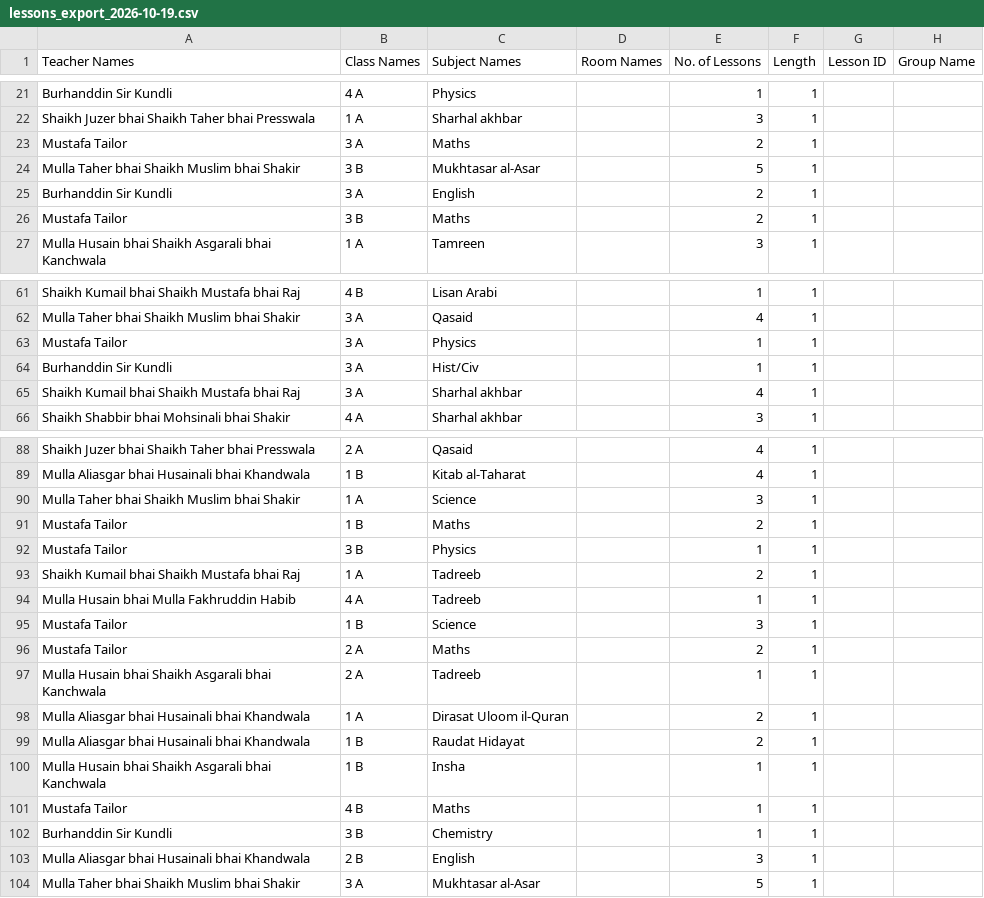
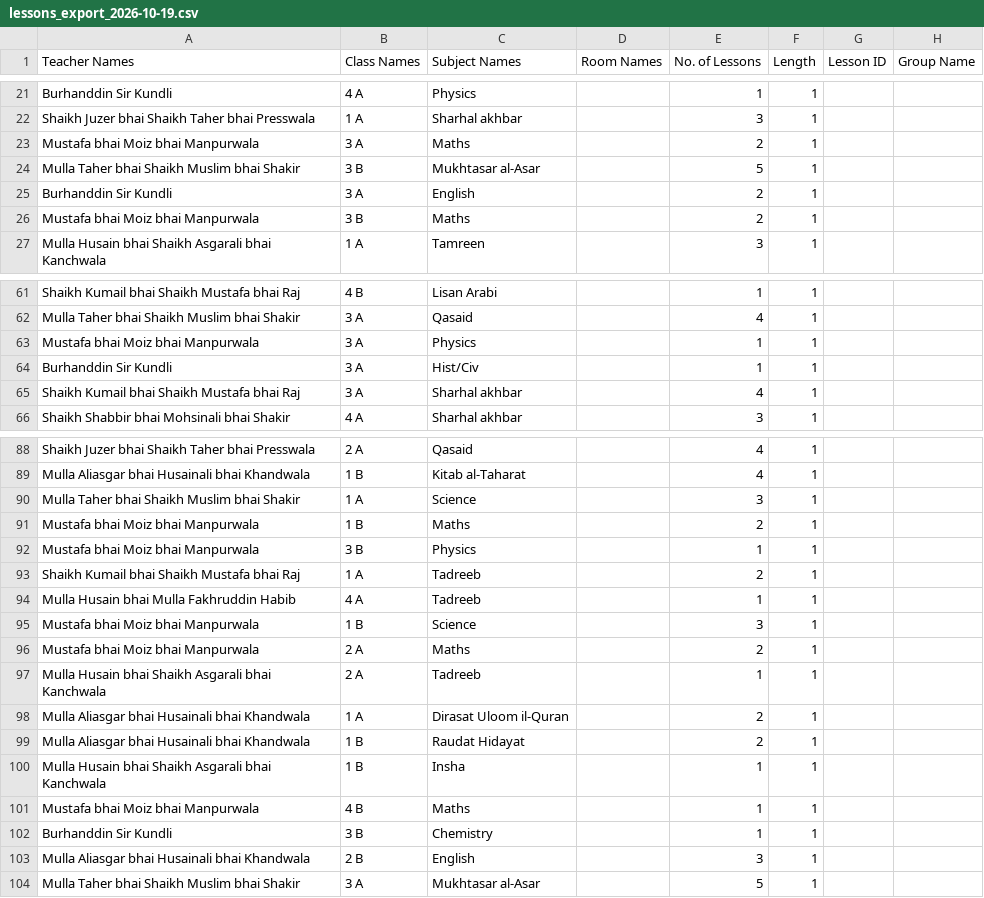
Before and after one commit to Darse-Burhani/Darse-Burhani, a CSV file: public/lessons_export_2026-10-19.csv, drawn as a sheet; only a part is shown, gaps mark what is left out.

Commit message:
fix(timetable): map Mustafa Tailor alias to Mustafa Manpurwala and remove duplicate tailor profile

```diff
--- a/public/lessons_export_2026-10-19.csv
+++ b/public/lessons_export_2026-10-19.csv
@@ -22,6 +22,6 @@ Teacher Names,Class Names,Subject Names,Room Names,No. of Lessons,Length,Lesson
 "Shaikh Juzer bhai Shaikh Taher bhai Presswala","1 A","Sharhal akhbar","",3,1,,
-"Mustafa Tailor","3 A","Maths","",2,1,,
+"Mustafa bhai Moiz bhai Manpurwala","3 A","Maths","",2,1,,
 "Mulla Taher bhai Shaikh Muslim bhai Shakir","3 B","Mukhtasar al-Asar","",5,1,,
 "Burhanddin Sir Kundli","3 A","English","",2,1,,
-"Mustafa Tailor","3 B","Maths","",2,1,,
+"Mustafa bhai Moiz bhai Manpurwala","3 B","Maths","",2,1,,
 "Mulla Husain bhai Shaikh Asgarali bhai Kanchwala","1 A","Tamreen","",3,1,,
@@ -62,3 +62,3 @@ Teacher Names,Class Names,Subject Names,Room Names,No. of Lessons,Length,Lesson
 "Mulla Taher bhai Shaikh Muslim bhai Shakir","3 A","Qasaid","",4,1,,
-"Mustafa Tailor","3 A","Physics","",1,1,,
+"Mustafa bhai Moiz bhai Manpurwala","3 A","Physics","",1,1,,
 "Burhanddin Sir Kundli","3 A","Hist/Civ","",1,1,,
@@ -90,8 +90,8 @@ Teacher Names,Class Names,Subject Names,Room Names,No. of Lessons,Length,Lesson
 "Mulla Taher bhai Shaikh Muslim bhai Shakir","1 A","Science","",3,1,,
-"Mustafa Tailor","1 B","Maths","",2,1,,
-"Mustafa Tailor","3 B","Physics","",1,1,,
+"Mustafa bhai Moiz bhai Manpurwala","1 B","Maths","",2,1,,
+"Mustafa bhai Moiz bhai Manpurwala","3 B","Physics","",1,1,,
 "Shaikh Kumail bhai Shaikh Mustafa bhai Raj","1 A","Tadreeb","",2,1,,
 "Mulla Husain bhai Mulla Fakhruddin Habib","4 A","Tadreeb","",1,1,,
-"Mustafa Tailor","1 B","Science","",3,1,,
-"Mustafa Tailor","2 A","Maths","",2,1,,
+"Mustafa bhai Moiz bhai Manpurwala","1 B","Science","",3,1,,
+"Mustafa bhai Moiz bhai Manpurwala","2 A","Maths","",2,1,,
 "Mulla Husain bhai Shaikh Asgarali bhai Kanchwala","2 A","Tadreeb","",1,1,,
@@ -100,3 +100,3 @@ Teacher Names,Class Names,Subject Names,Room Names,No. of Lessons,Length,Lesson
 "Mulla Husain bhai Shaikh Asgarali bhai Kanchwala","1 B","Insha","",1,1,,
-"Mustafa Tailor","4 B","Maths","",1,1,,
+"Mustafa bhai Moiz bhai Manpurwala","4 B","Maths","",1,1,,
 "Burhanddin Sir Kundli","3 B","Chemistry","",1,1,,
```
Also changed, not shown: 2 other files.
